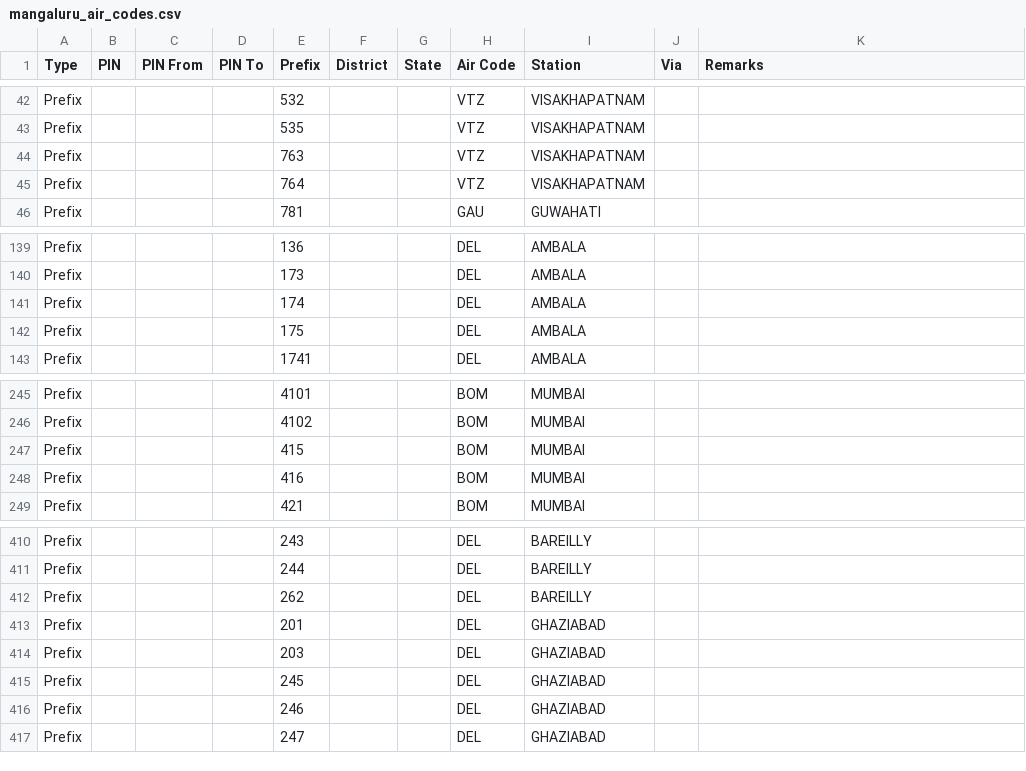
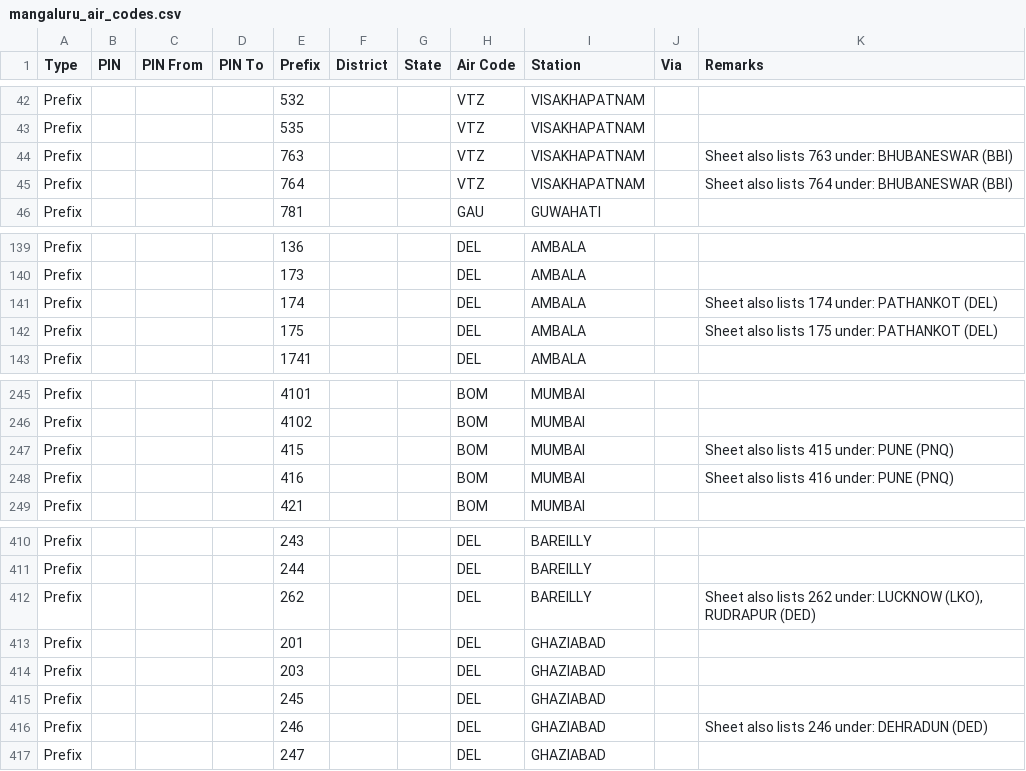
Before and after one commit to maheshraikg/po-sorting, a CSV file: assets/schemes/mangaluru_air_codes.csv, drawn as a sheet; only a part is shown, gaps mark what is left out.

```diff
--- a/assets/schemes/mangaluru_air_codes.csv
+++ b/assets/schemes/mangaluru_air_codes.csv
@@ -43,4 +43,4 @@ Prefix,,,,532,,,VTZ,VISAKHAPATNAM,,
 Prefix,,,,535,,,VTZ,VISAKHAPATNAM,,
-Prefix,,,,763,,,VTZ,VISAKHAPATNAM,,
-Prefix,,,,764,,,VTZ,VISAKHAPATNAM,,
+Prefix,,,,763,,,VTZ,VISAKHAPATNAM,,Sheet also lists 763 under: BHUBANESWAR (BBI)
+Prefix,,,,764,,,VTZ,VISAKHAPATNAM,,Sheet also lists 764 under: BHUBANESWAR (BBI)
 Prefix,,,,781,,,GAU,GUWAHATI,,
@@ -140,4 +140,4 @@ Prefix,,,,136,,,DEL,AMBALA,,
 Prefix,,,,173,,,DEL,AMBALA,,
-Prefix,,,,174,,,DEL,AMBALA,,
-Prefix,,,,175,,,DEL,AMBALA,,
+Prefix,,,,174,,,DEL,AMBALA,,Sheet also lists 174 under: PATHANKOT (DEL)
+Prefix,,,,175,,,DEL,AMBALA,,Sheet also lists 175 under: PATHANKOT (DEL)
 Prefix,,,,1741,,,DEL,AMBALA,,
@@ -246,4 +246,4 @@ Prefix,,,,4101,,,BOM,MUMBAI,,
 Prefix,,,,4102,,,BOM,MUMBAI,,
-Prefix,,,,415,,,BOM,MUMBAI,,
-Prefix,,,,416,,,BOM,MUMBAI,,
+Prefix,,,,415,,,BOM,MUMBAI,,Sheet also lists 415 under: PUNE (PNQ)
+Prefix,,,,416,,,BOM,MUMBAI,,Sheet also lists 416 under: PUNE (PNQ)
 Prefix,,,,421,,,BOM,MUMBAI,,
@@ -411,3 +411,3 @@ Prefix,,,,243,,,DEL,BAREILLY,,
 Prefix,,,,244,,,DEL,BAREILLY,,
-Prefix,,,,262,,,DEL,BAREILLY,,
+Prefix,,,,262,,,DEL,BAREILLY,,"Sheet also lists 262 under: LUCKNOW (LKO), RUDRAPUR (DED)"
 Prefix,,,,201,,,DEL,GHAZIABAD,,
@@ -415,3 +415,3 @@ Prefix,,,,203,,,DEL,GHAZIABAD,,
 Prefix,,,,245,,,DEL,GHAZIABAD,,
-Prefix,,,,246,,,DEL,GHAZIABAD,,
+Prefix,,,,246,,,DEL,GHAZIABAD,,Sheet also lists 246 under: DEHRADUN (DED)
 Prefix,,,,247,,,DEL,GHAZIABAD,,
```
Also changed, not shown: assets/schemes/mangaluru_default.csv, 6 other files.
